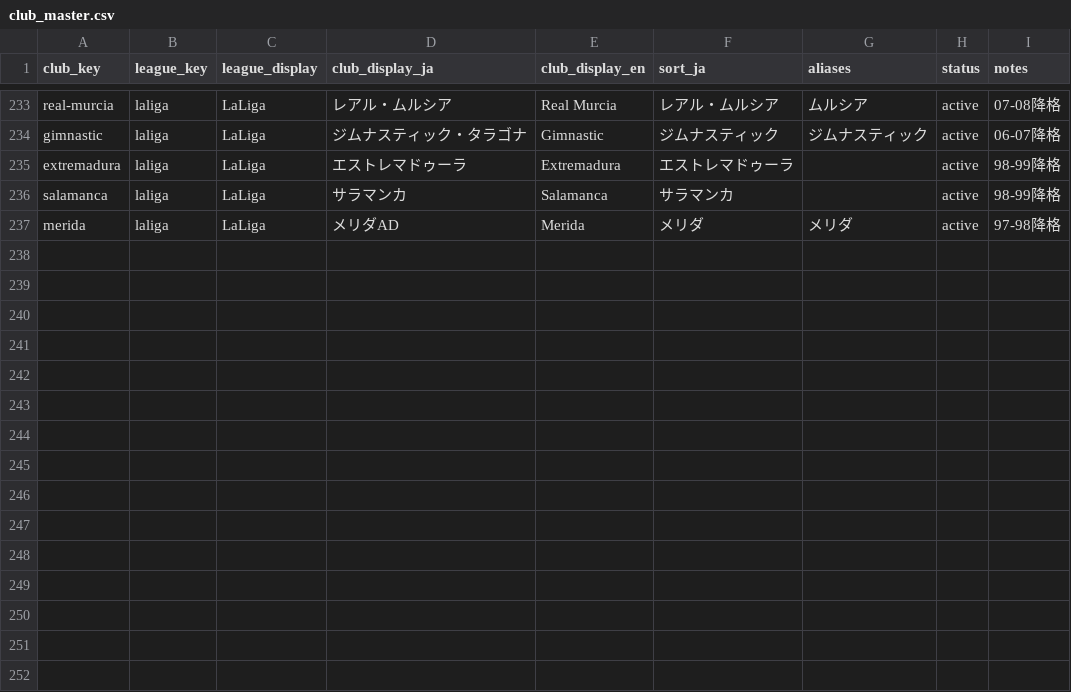
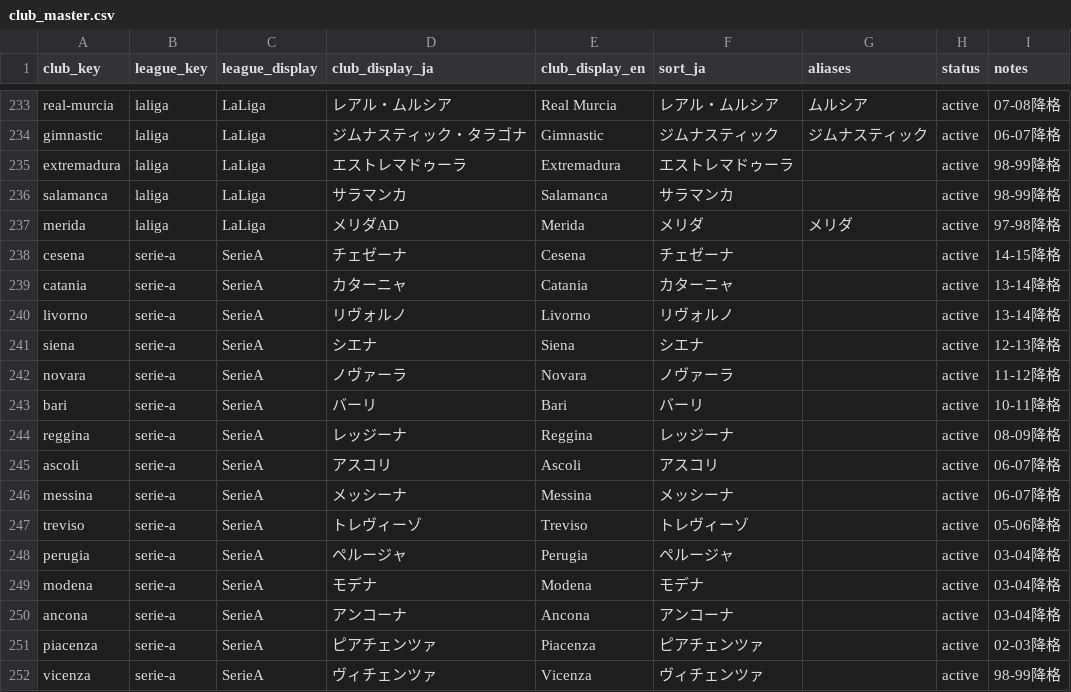
Before and after one commit to football-archive/start, a CSV file: src/data/club_master.csv, drawn as a sheet; only a part is shown, gaps mark what is left out; the diff names each change by its address in the sheet, - before the commit and + after, or states it on an @@ line.

```diff
--- a/src/data/club_master.csv
+++ b/src/data/club_master.csv
+row 238: cesena | serie-a | SerieA | チェゼーナ | Cesena | チェゼーナ |  | active | 14-15降格
+row 239: catania | serie-a | SerieA | カターニャ | Catania | カターニャ |  | active | 13-14降格
+row 240: livorno | serie-a | SerieA | リヴォルノ | Livorno | リヴォルノ |  | active | 13-14降格
+row 241: siena | serie-a | SerieA | シエナ | Siena | シエナ |  | active | 12-13降格
+row 242: novara | serie-a | SerieA | ノヴァーラ | Novara | ノヴァーラ |  | active | 11-12降格
+row 243: bari | serie-a | SerieA | バーリ | Bari | バーリ |  | active | 10-11降格
+row 244: reggina | serie-a | SerieA | レッジーナ | Reggina | レッジーナ |  | active | 08-09降格
+row 245: ascoli | serie-a | SerieA | アスコリ | Ascoli | アスコリ |  | active | 06-07降格
+row 246: messina | serie-a | SerieA | メッシーナ | Messina | メッシーナ |  | active | 06-07降格
+row 247: treviso | serie-a | SerieA | トレヴィーゾ | Treviso | トレヴィーゾ |  | active | 05-06降格
+row 248: perugia | serie-a | SerieA | ペルージャ | Perugia | ペルージャ |  | active | 03-04降格
+row 249: modena | serie-a | SerieA | モデナ | Modena | モデナ |  | active | 03-04降格
+row 250: ancona | serie-a | SerieA | アンコーナ | Ancona | アンコーナ |  | active | 03-04降格
+row 251: piacenza | serie-a | SerieA | ピアチェンツァ | Piacenza | ピアチェンツァ |  | active | 02-03降格
+row 252: vicenza | serie-a | SerieA | ヴィチェンツァ | Vicenza | ヴィチェンツァ |  | active | 98-99降格
```
Also changed, not shown: src/data/league_season_summary.csv, src/data/site_nav.csv, 3 other files.
